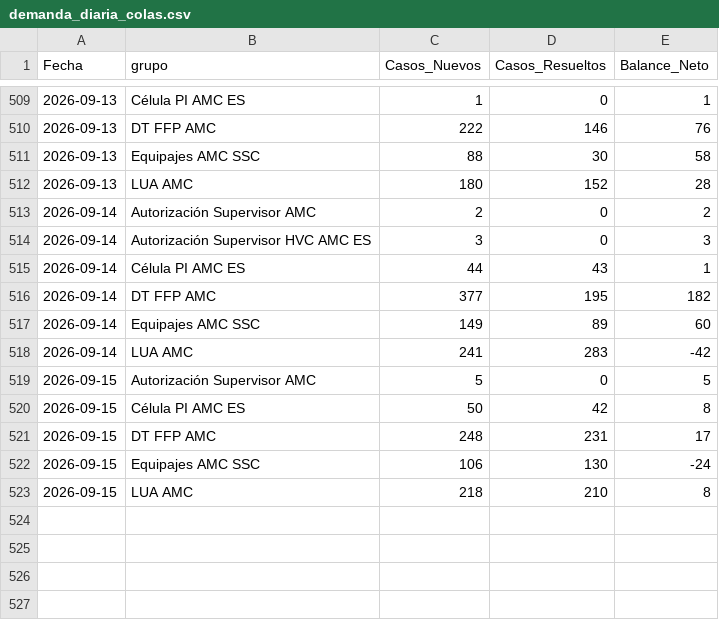
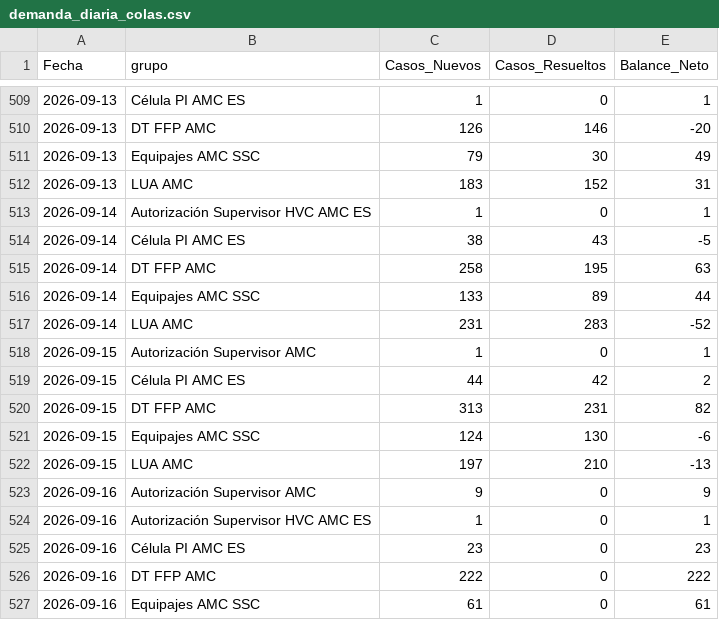
Before and after one commit to carlosmurilloealmacontact/presencia-genesys, a CSV file: data/zendesk/demanda_diaria_colas.csv, drawn as a sheet; only a part is shown, gaps mark what is left out; the diff covers the shown part only.

```diff
--- a/data/zendesk/demanda_diaria_colas.csv
+++ b/data/zendesk/demanda_diaria_colas.csv
@@ -509,15 +509,19 @@
 2026-09-13,Célula PI AMC ES,1,0,1
-2026-09-13,DT FFP AMC,222,146,76
-2026-09-13,Equipajes AMC SSC,88,30,58
-2026-09-13,LUA AMC,180,152,28
-2026-09-14,Autorización Supervisor AMC,2,0,2
-2026-09-14,Autorización Supervisor HVC AMC ES,3,0,3
-2026-09-14,Célula PI AMC ES,44,43,1
-2026-09-14,DT FFP AMC,377,195,182
-2026-09-14,Equipajes AMC SSC,149,89,60
-2026-09-14,LUA AMC,241,283,-42
-2026-09-15,Autorización Supervisor AMC,5,0,5
-2026-09-15,Célula PI AMC ES,50,42,8
-2026-09-15,DT FFP AMC,248,231,17
-2026-09-15,Equipajes AMC SSC,106,130,-24
-2026-09-15,LUA AMC,218,210,8
+2026-09-13,DT FFP AMC,126,146,-20
+2026-09-13,Equipajes AMC SSC,79,30,49
+2026-09-13,LUA AMC,183,152,31
+2026-09-14,Autorización Supervisor HVC AMC ES,1,0,1
+2026-09-14,Célula PI AMC ES,38,43,-5
+2026-09-14,DT FFP AMC,258,195,63
+2026-09-14,Equipajes AMC SSC,133,89,44
+2026-09-14,LUA AMC,231,283,-52
+2026-09-15,Autorización Supervisor AMC,1,0,1
+2026-09-15,Célula PI AMC ES,44,42,2
+2026-09-15,DT FFP AMC,313,231,82
+2026-09-15,Equipajes AMC SSC,124,130,-6
+2026-09-15,LUA AMC,197,210,-13
+2026-09-16,Autorización Supervisor AMC,9,0,9
+2026-09-16,Autorización Supervisor HVC AMC ES,1,0,1
+2026-09-16,Célula PI AMC ES,23,0,23
+2026-09-16,DT FFP AMC,222,0,222
+2026-09-16,Equipajes AMC SSC,61,0,61
```
Also changed, not shown: 1 added row and 108 edited cells elsewhere in this file, 8 other files.
